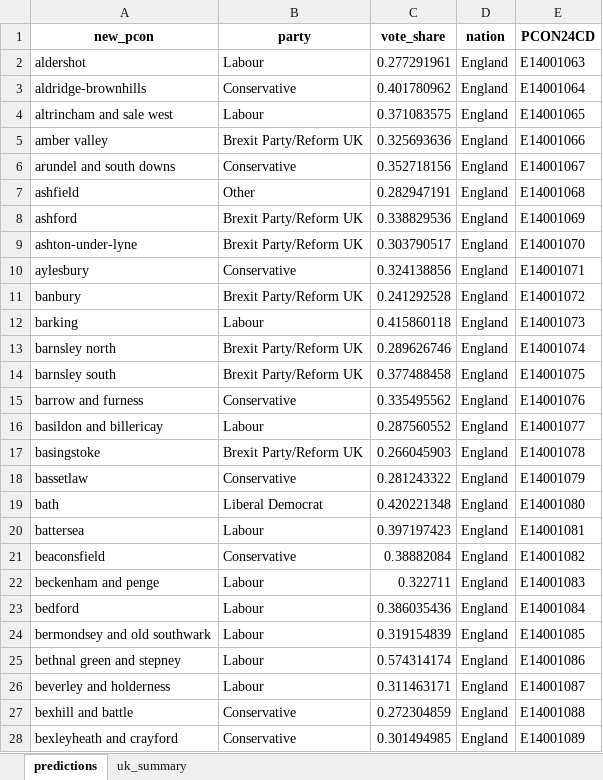
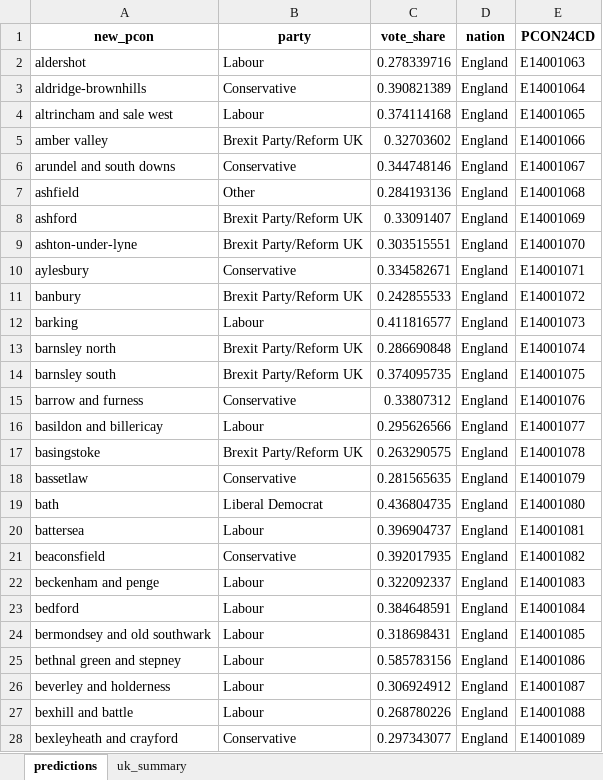
Before and after one commit to natay55/General-Election-Forecaster---Current-Voter-Trends, an Excel workbook: frontend/data/uk_election_predictions.xlsx, sheet predictions, drawn as a sheet; only a part is shown; values as stored, in another font and other column widths than the file's, no borders; the diff covers the shown part only; the diff names each change by its address in the sheet, - before the commit and + after, or states it on an @@ line.

```diff
--- a/frontend/data/uk_election_predictions.xlsx (sheet predictions)
+++ b/frontend/data/uk_election_predictions.xlsx (sheet predictions)
-C2 (vote_share): 0.277291961
+C2 (vote_share): 0.278339716
-C3 (vote_share): 0.401780962
+C3 (vote_share): 0.390821389
-C4 (vote_share): 0.371083575
+C4 (vote_share): 0.374114168
-C5 (vote_share): 0.325693636
+C5 (vote_share): 0.32703602
-C6 (vote_share): 0.352718156
+C6 (vote_share): 0.344748146
-C7 (vote_share): 0.282947191
+C7 (vote_share): 0.284193136
-C8 (vote_share): 0.338829536
+C8 (vote_share): 0.33091407
-C9 (vote_share): 0.303790517
+C9 (vote_share): 0.303515551
-C10 (vote_share): 0.324138856
+C10 (vote_share): 0.334582671
-C11 (vote_share): 0.241292528
+C11 (vote_share): 0.242855533
-C12 (vote_share): 0.415860118
+C12 (vote_share): 0.411816577
-C13 (vote_share): 0.289626746
+C13 (vote_share): 0.286690848
-C14 (vote_share): 0.377488458
+C14 (vote_share): 0.374095735
-C15 (vote_share): 0.335495562
+C15 (vote_share): 0.33807312
-C16 (vote_share): 0.287560552
+C16 (vote_share): 0.295626566
-C17 (vote_share): 0.266045903
+C17 (vote_share): 0.263290575
-C18 (vote_share): 0.281243322
+C18 (vote_share): 0.281565635
-C19 (vote_share): 0.420221348
+C19 (vote_share): 0.436804735
-C20 (vote_share): 0.397197423
+C20 (vote_share): 0.396904737
-C21 (vote_share): 0.38882084
+C21 (vote_share): 0.392017935
-C22 (vote_share): 0.322711
+C22 (vote_share): 0.322092337
-C23 (vote_share): 0.386035436
+C23 (vote_share): 0.384648591
-C24 (vote_share): 0.319154839
+C24 (vote_share): 0.318698431
-C25 (vote_share): 0.574314174
+C25 (vote_share): 0.585783156
-C26 (vote_share): 0.311463171
+C26 (vote_share): 0.306924912
-B27 (party): Conservative
+B27 (party): Labour
-C27 (vote_share): 0.272304859
+C27 (vote_share): 0.268780226
-C28 (vote_share): 0.301494985
+C28 (vote_share): 0.297343077
```
Also changed, not shown: 622 edited cells elsewhere in this sheet, sheet uk_summary, 17 other files.
